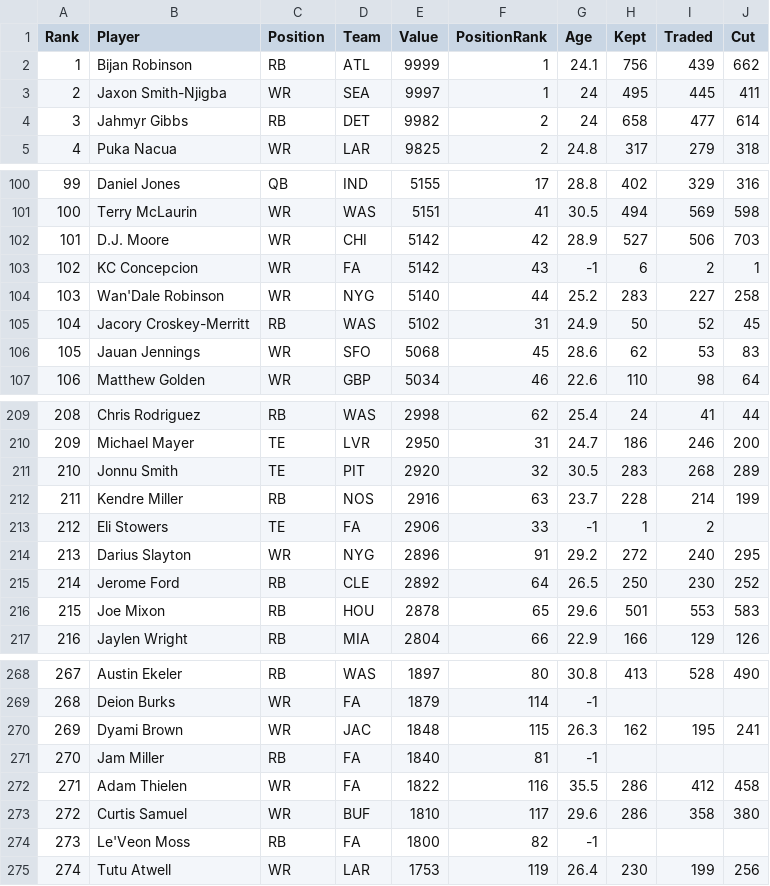
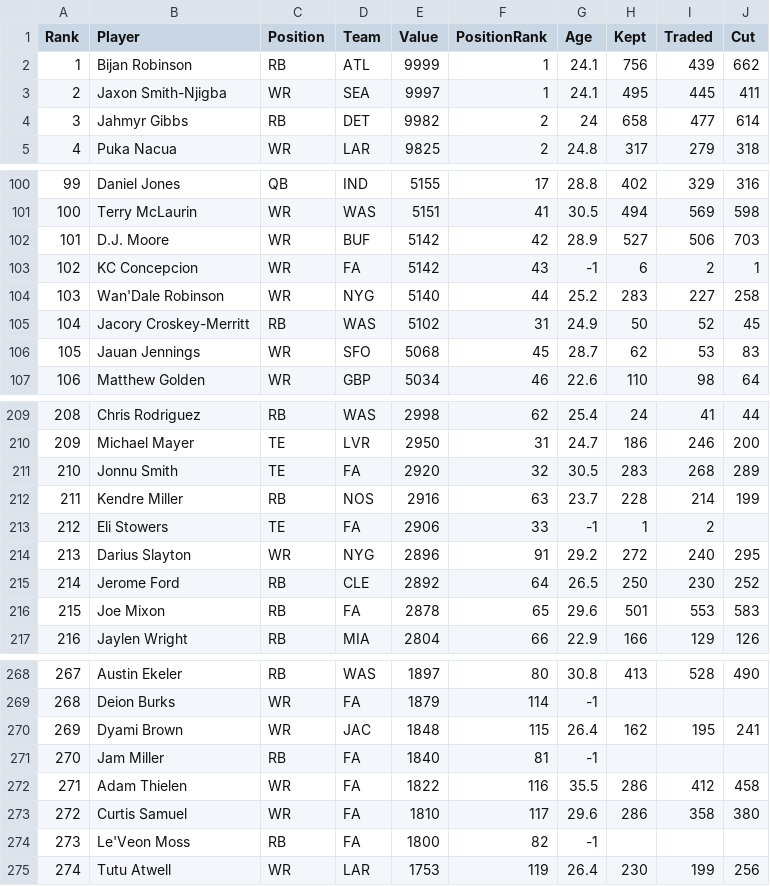
Before and after one commit to Louieza23/draft-compass-rankings, a CSV file: data/processed/ktc/rankings-redraft_1qb-latest.csv, drawn as a sheet; only a part is shown, gaps mark what is left out; the diff covers the shown part only.

```diff
--- a/data/processed/ktc/rankings-redraft_1qb-latest.csv
+++ b/data/processed/ktc/rankings-redraft_1qb-latest.csv
@@ -2,3 +2,3 @@ Rank,Player,Position,Team,Value,PositionRank,Age,Kept,Traded,Cut
 1,"Bijan Robinson",RB,ATL,9999,1,24.1,756,439,662
-2,"Jaxon Smith-Njigba",WR,SEA,9997,1,24,495,445,411
+2,"Jaxon Smith-Njigba",WR,SEA,9997,1,24.1,495,445,411
 3,"Jahmyr Gibbs",RB,DET,9982,2,24,658,477,614
@@ -101,3 +101,3 @@ Rank,Player,Position,Team,Value,PositionRank,Age,Kept,Traded,Cut
 100,"Terry McLaurin",WR,WAS,5151,41,30.5,494,569,598
-101,"D.J. Moore",WR,CHI,5142,42,28.9,527,506,703
+101,"D.J. Moore",WR,BUF,5142,42,28.9,527,506,703
 102,"KC Concepcion",WR,FA,5142,43,-1,6,2,1
@@ -105,3 +105,3 @@ Rank,Player,Position,Team,Value,PositionRank,Age,Kept,Traded,Cut
 104,"Jacory Croskey-Merritt",RB,WAS,5102,31,24.9,50,52,45
-105,"Jauan Jennings",WR,SFO,5068,45,28.6,62,53,83
+105,"Jauan Jennings",WR,SFO,5068,45,28.7,62,53,83
 106,"Matthew Golden",WR,GBP,5034,46,22.6,110,98,64
@@ -210,3 +210,3 @@ Rank,Player,Position,Team,Value,PositionRank,Age,Kept,Traded,Cut
 209,"Michael Mayer",TE,LVR,2950,31,24.7,186,246,200
-210,"Jonnu Smith",TE,PIT,2920,32,30.5,283,268,289
+210,"Jonnu Smith",TE,FA,2920,32,30.5,283,268,289
 211,"Kendre Miller",RB,NOS,2916,63,23.7,228,214,199
@@ -215,3 +215,3 @@ Rank,Player,Position,Team,Value,PositionRank,Age,Kept,Traded,Cut
 214,"Jerome Ford",RB,CLE,2892,64,26.5,250,230,252
-215,"Joe Mixon",RB,HOU,2878,65,29.6,501,553,583
+215,"Joe Mixon",RB,FA,2878,65,29.6,501,553,583
 216,"Jaylen Wright",RB,MIA,2804,66,22.9,166,129,126
@@ -269,6 +269,6 @@ Rank,Player,Position,Team,Value,PositionRank,Age,Kept,Traded,Cut
 268,"Deion Burks",WR,FA,1879,114,-1,,,
-269,"Dyami Brown",WR,JAC,1848,115,26.3,162,195,241
+269,"Dyami Brown",WR,JAC,1848,115,26.4,162,195,241
 270,"Jam Miller",RB,FA,1840,81,-1,,,
 271,"Adam Thielen",WR,FA,1822,116,35.5,286,412,458
-272,"Curtis Samuel",WR,BUF,1810,117,29.6,286,358,380
+272,"Curtis Samuel",WR,FA,1810,117,29.6,286,358,380
 273,"Le'Veon Moss",RB,FA,1800,82,-1,,,
```
Also changed, not shown: 7 edited cells elsewhere in this file, data/processed/fantasycalc/rankings-dynasty_1qb-latest.csv, data/processed/fantasycalc/rankings-dynasty_2qb-latest.csv, 29 other files.
